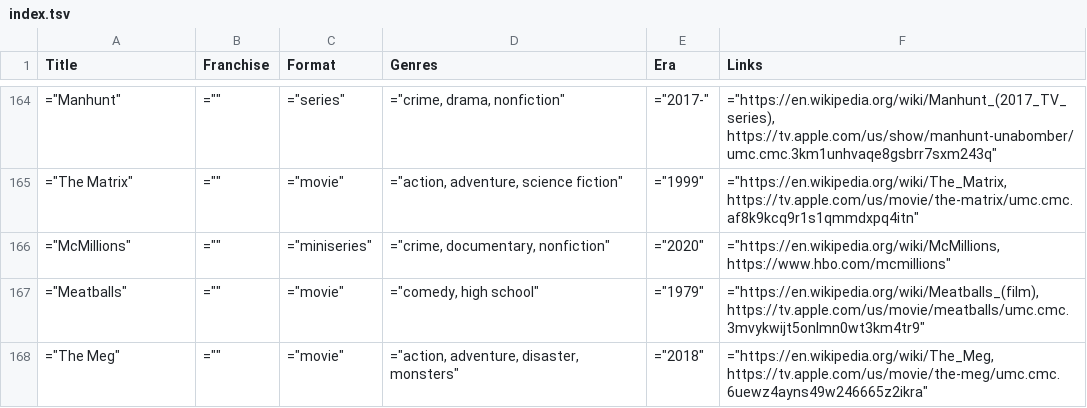
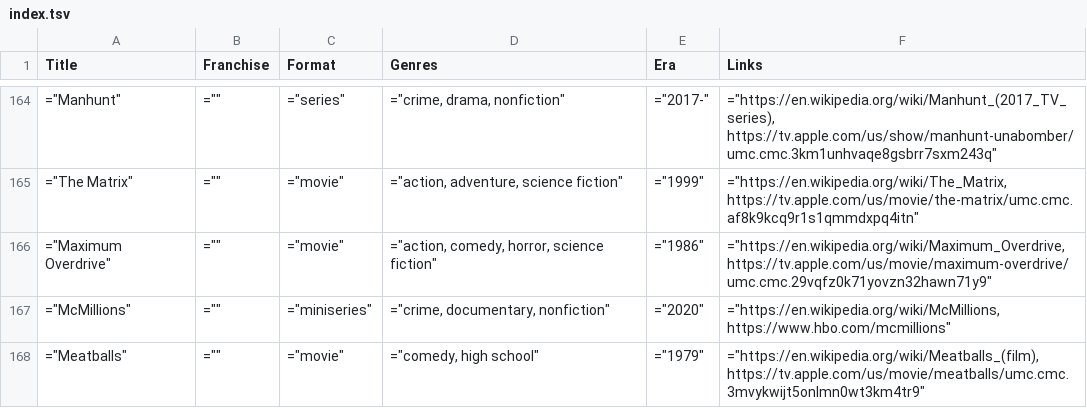
Before and after one commit to toddheasley/couchnado, a TSV file: docs/index.tsv, drawn as a sheet; only a part is shown, gaps mark what is left out; the shorter side is filled out with more unchanged rows; the diff names each change by its address in the sheet, - before the commit and + after, or states it on an @@ line.

Commit message:
Update media list

```diff
--- a/docs/index.tsv
+++ b/docs/index.tsv
+row 166: ="Maximum Overdrive" | ="" | ="movie" | ="action, comedy, horror, science fiction" | ="1986" | ="https://en.wikipedia.org/wiki/Maximum_Overdrive, https://tv.apple.com/us/movie/maximum-overdrive/umc.cmc.29vqfz0k71yovzn32hawn71y9"
```
Also changed, not shown: 1 other file.
